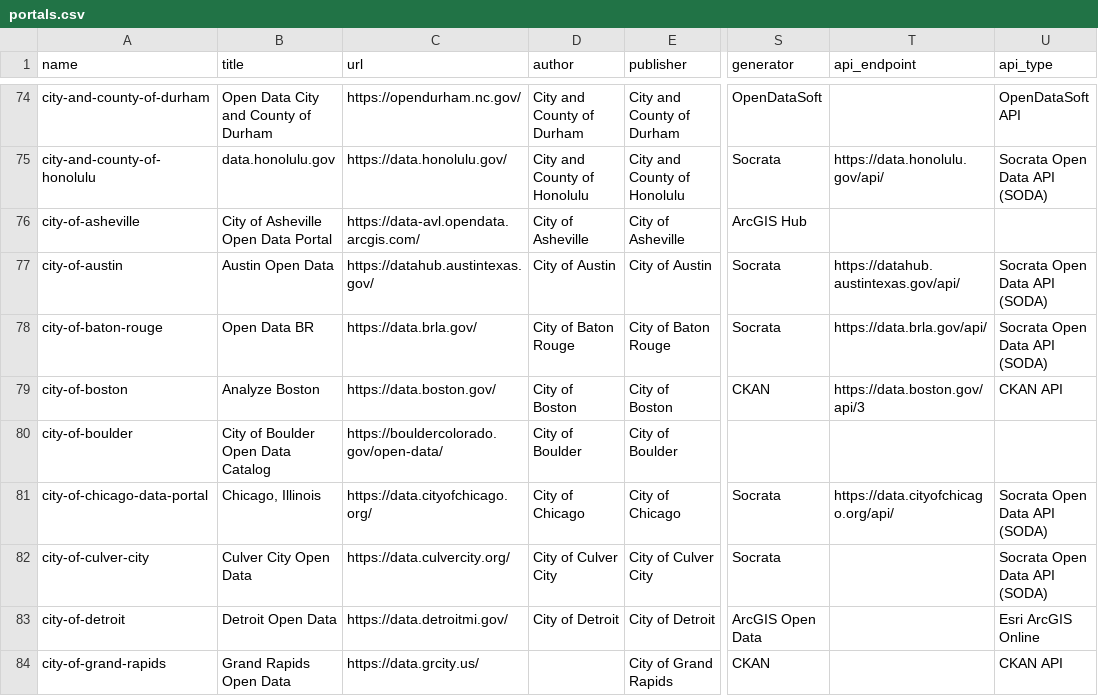
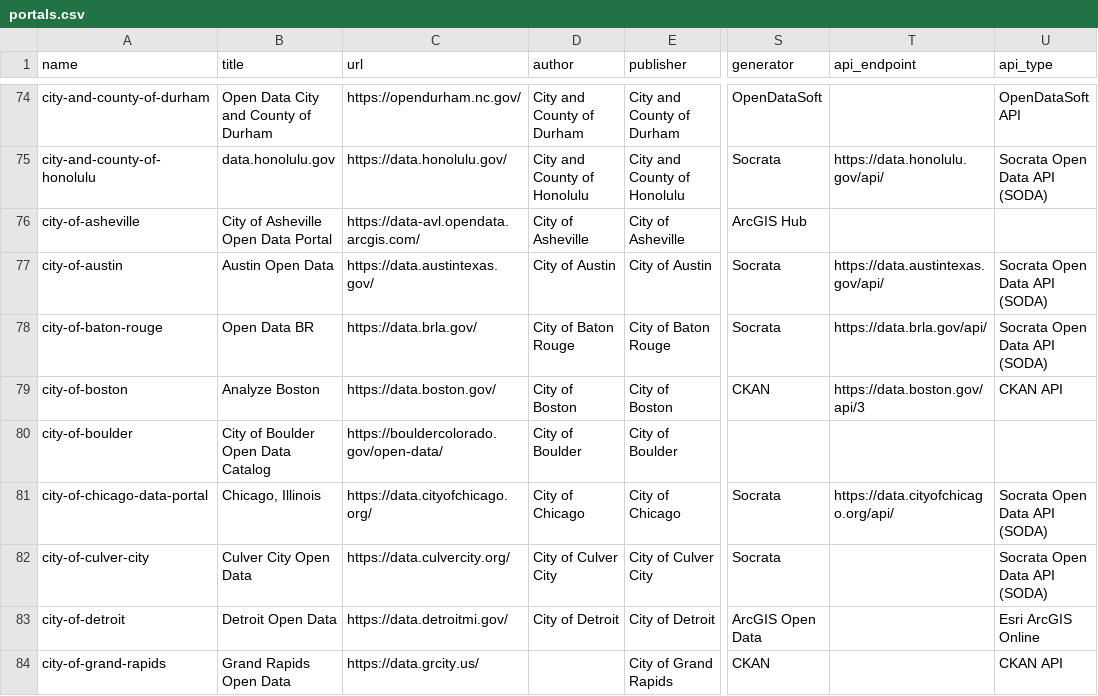
Before and after one commit to okfn/dataportals.org, a CSV file: data/portals.csv, drawn as a sheet; only a part is shown, gaps mark what is left out; the diff names each change by its address in the sheet, - before the commit and + after, or states it on an @@ line.

```diff
--- a/data/portals.csv
+++ b/data/portals.csv
-C77 (url): https://datahub.austintexas.gov/
+C77 (url): https://data.austintexas.gov/
-T77 (api_endpoint): https://datahub.austintexas.gov/api/
+T77 (api_endpoint): https://data.austintexas.gov/api/
```
